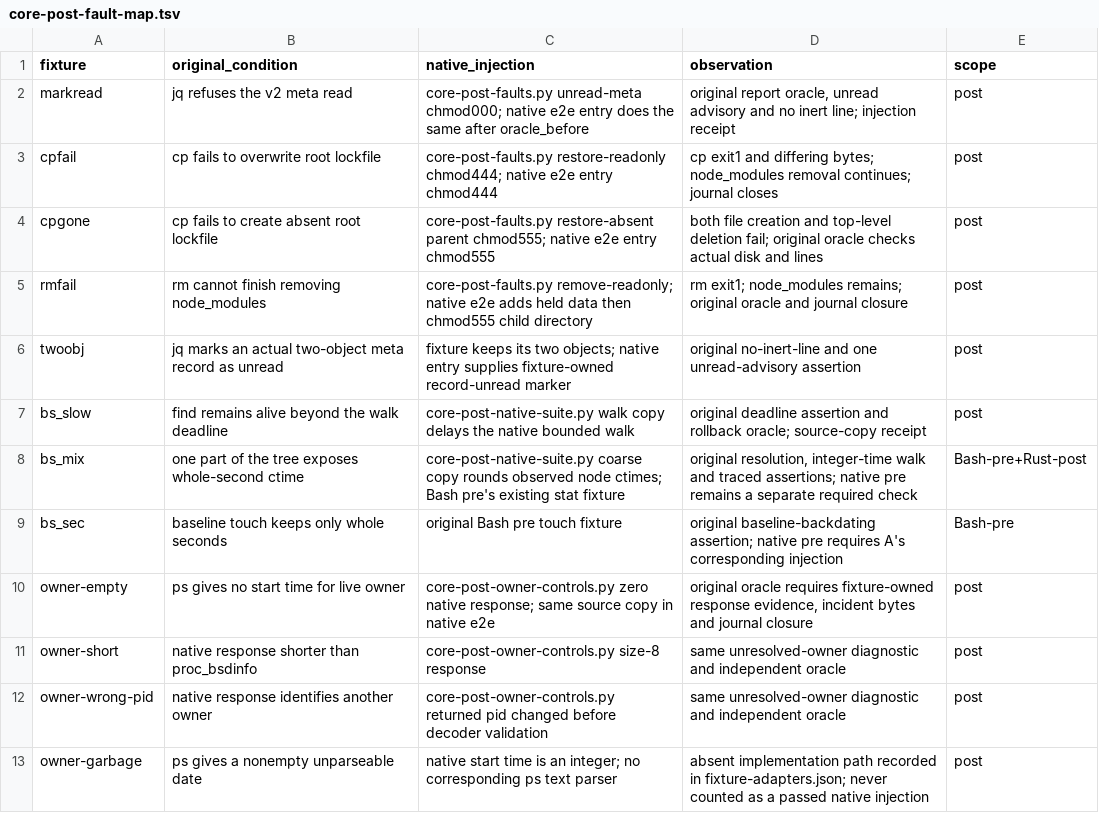
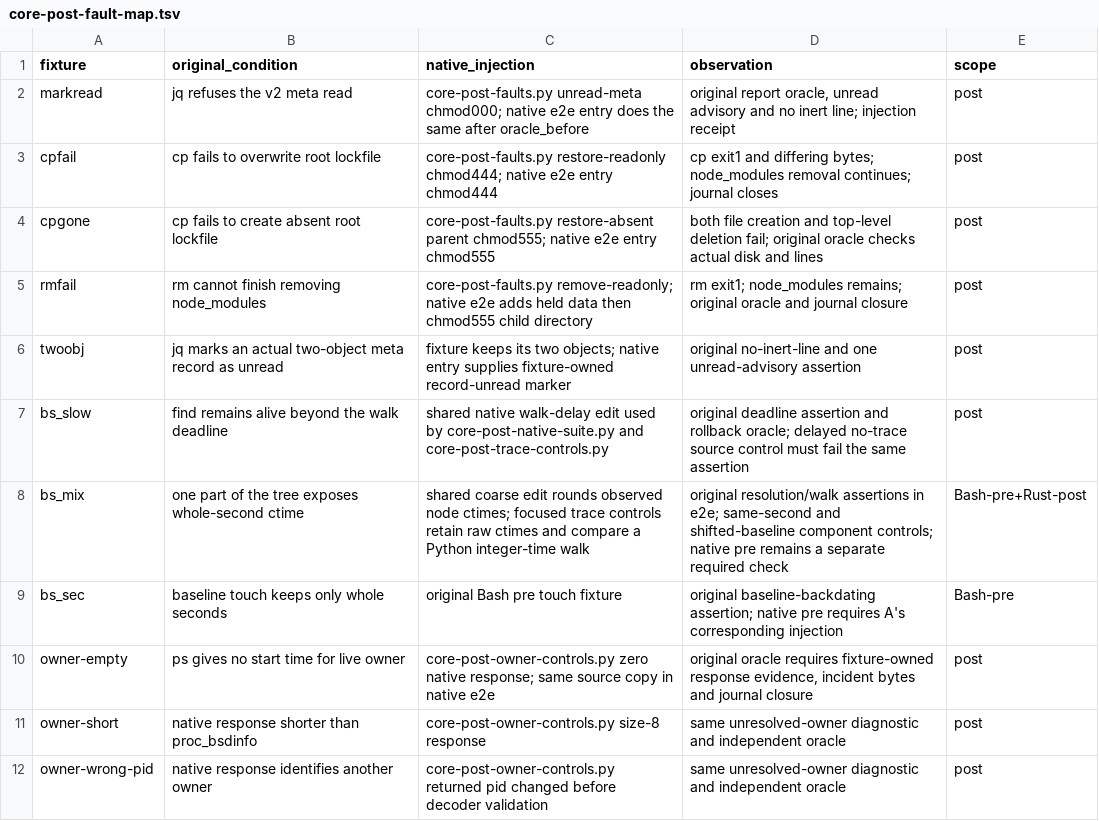
Before and after one commit to aldegad/safedeps, a TSV file: scripts/measure/core-post-fault-map.tsv, drawn as a sheet; only a part is shown; the shorter side is filled out with more unchanged rows.

Commit message:
measure(core-post): challenge deadline and mixed-clock trace fixtures

```diff
--- a/scripts/measure/core-post-fault-map.tsv
+++ b/scripts/measure/core-post-fault-map.tsv
@@ -6,4 +6,4 @@ rmfail	rm cannot finish removing node_modules	core-post-faults.py remove-readonl
 twoobj	jq marks an actual two-object meta record as unread	fixture keeps its two objects; native entry supplies fixture-owned record-unread marker	original no-inert-line and one unread-advisory assertion	post
-bs_slow	find remains alive beyond the walk deadline	core-post-native-suite.py walk copy delays the native bounded walk	original deadline assertion and rollback oracle; source-copy receipt	post
-bs_mix	one part of the tree exposes whole-second ctime	core-post-native-suite.py coarse copy rounds observed node ctimes; Bash pre's existing stat fixture	original resolution, integer-time walk and traced assertions; native pre remains a separate required check	Bash-pre+Rust-post
+bs_slow	find remains alive beyond the walk deadline	shared native walk-delay edit used by core-post-native-suite.py and core-post-trace-controls.py	original deadline assertion and rollback oracle; delayed no-trace source control must fail the same assertion	post
+bs_mix	one part of the tree exposes whole-second ctime	shared coarse edit rounds observed node ctimes; focused trace controls retain raw ctimes and compare a Python integer-time walk	original resolution/walk assertions in e2e; same-second and shifted-baseline component controls; native pre remains a separate required check	Bash-pre+Rust-post
 bs_sec	baseline touch keeps only whole seconds	original Bash pre touch fixture	original baseline-backdating assertion; native pre requires A's corresponding injection	Bash-pre
```
Also changed, not shown: 4 other files.
